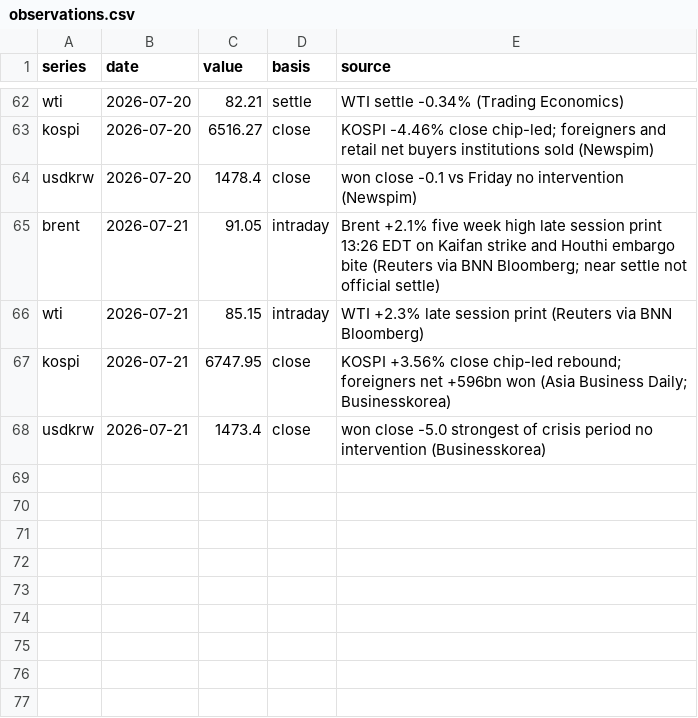
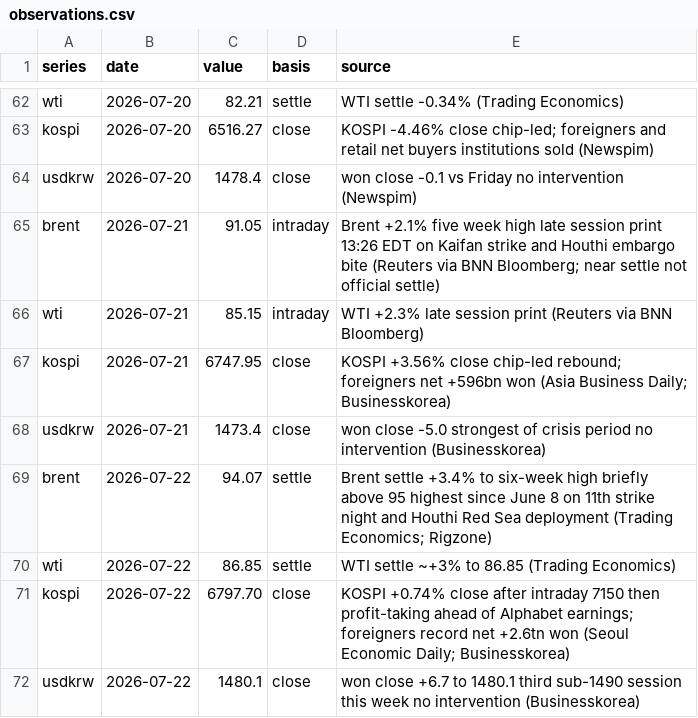
Before and after one commit to willsheo/middle-east-news, a CSV file: data/observations.csv, drawn as a sheet; only a part is shown, gaps mark what is left out; the diff names each change by its address in the sheet, - before the commit and + after, or states it on an @@ line.

```diff
--- a/data/observations.csv
+++ b/data/observations.csv
+row 69: brent | 2026-07-22 | 94.07 | settle | Brent settle +3.4% to six-week high briefly above 95 highest since June 8 on 11th strike night and Houthi Red Sea deployment (Trading Economics; Rigzone)
+row 70: wti | 2026-07-22 | 86.85 | settle | WTI settle ~+3% to 86.85 (Trading Economics)
+row 71: kospi | 2026-07-22 | 6797.70 | close | KOSPI +0.74% close after intraday 7150 then profit-taking ahead of Alphabet earnings; foreigners record net +2.6tn won (Seoul Economic Daily; Businesskorea)
+row 72: usdkrw | 2026-07-22 | 1480.1 | close | won close +6.7 to 1480.1 third sub-1490 session this week no intervention (Businesskorea)
```
Also changed, not shown: data/events.csv, data/series.csv, 11 other files.
